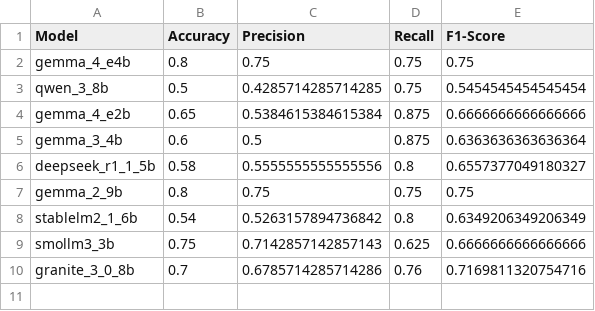
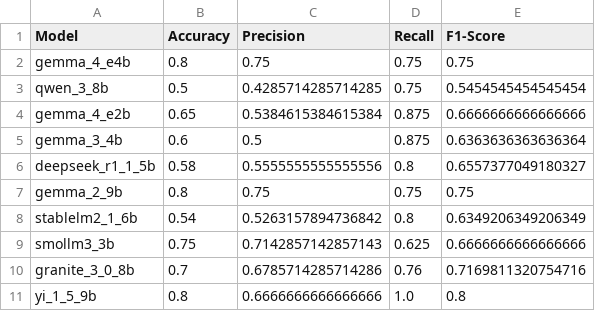
Before and after one commit to kvdep/NLP_CLICKBAIT_PROMPTING_EXP_LOG, a CSV file: results/zero_shot_structured_summary_metrics.csv, drawn as a sheet.

Commit message:
[MAIN] Add exp zero_shot_structured for heavy model yi_1_5_9b

```diff
--- a/results/zero_shot_structured_summary_metrics.csv
+++ b/results/zero_shot_structured_summary_metrics.csv
@@ -10 +10,2 @@ smollm3_3b,0.75,0.7142857142857143,0.625,0.6666666666666666
 granite_3_0_8b,0.7,0.6785714285714286,0.76,0.7169811320754716
+yi_1_5_9b,0.8,0.6666666666666666,1.0,0.8
```
Also changed, not shown: 2 other files.
